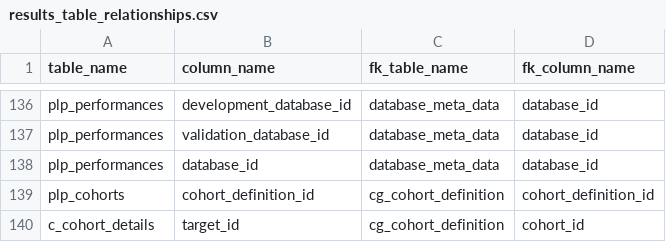
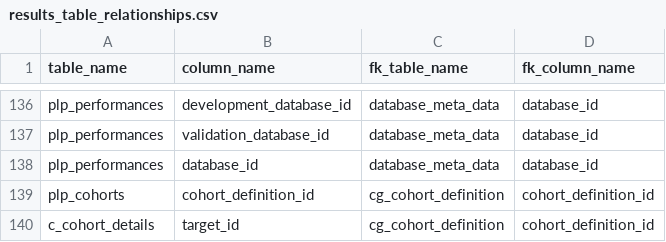
Before and after one commit to OHDSI/Strategus, a CSV file: extras/rdms/results_table_relationships.csv, drawn as a sheet; only a part is shown, gaps mark what is left out; the diff covers the shown part only.

```diff
--- a/extras/rdms/results_table_relationships.csv
+++ b/extras/rdms/results_table_relationships.csv
@@ -139,2 +139,2 @@ plp_performances,database_id,database_meta_data,database_id
 plp_cohorts,cohort_definition_id,cg_cohort_definition,cohort_definition_id
-c_cohort_details,target_id,cg_cohort_definition,cohort_id
+c_cohort_details,target_id,cg_cohort_definition,cohort_definition_id
```
Also changed, not shown: 37 edited cells elsewhere in this file, 4 other files.
